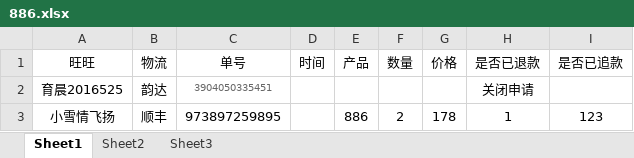
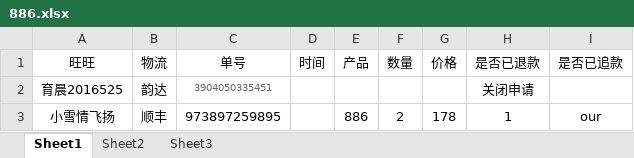
Before and after one commit to birdsex/test-git, an Excel workbook: 886.xlsx, sheet Sheet1, drawn as a sheet; values as stored, in another font and other column widths than the file's, no borders; the diff names each change by its address in the sheet, - before the commit and + after, or states it on an @@ line.

Commit message:
Signed-off-by: yzy <1005771252@qq.com>

```diff
--- a/886.xlsx (sheet Sheet1)
+++ b/886.xlsx (sheet Sheet1)
-I3 (是否已追款): 123
+I3 (是否已追款): our
```
